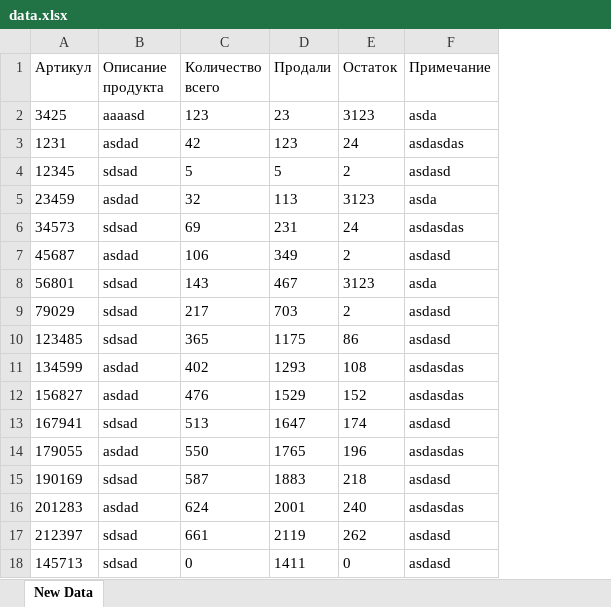
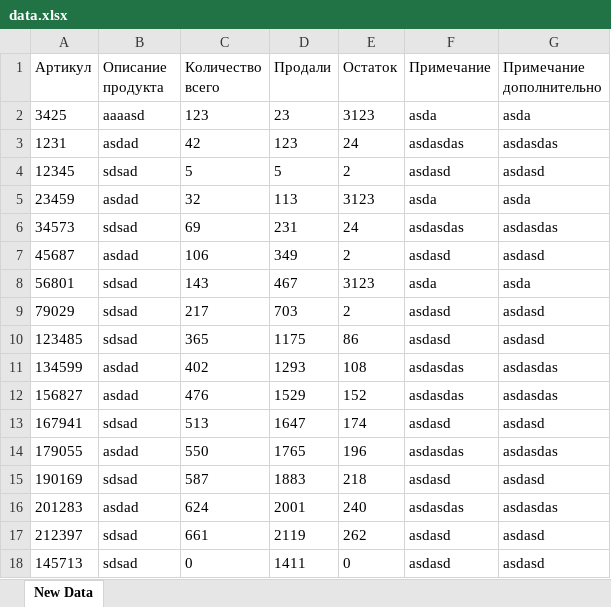
Before and after one commit to WildEgor/ReactBarcodeReader, an Excel workbook: public/api/save/data.xlsx, sheet New Data, drawn as a sheet; values as stored, in another font and other column widths than the file's, no borders; the diff names each change by its address in the sheet, - before the commit and + after, or states it on an @@ line.

```diff
--- a/public/api/save/data.xlsx (sheet New Data)
+++ b/public/api/save/data.xlsx (sheet New Data)
+column G (Примечание дополнительно), rows 2-18: asda | asdasdas | asdasd | asda | asdasdas | asdasd | asda | asdasd | asdasd | asdasdas | asdasdas | asdasd | asdasdas | asdasd | asdasdas | asdasd | asdasd
```
Also changed, not shown: 8 other files.
